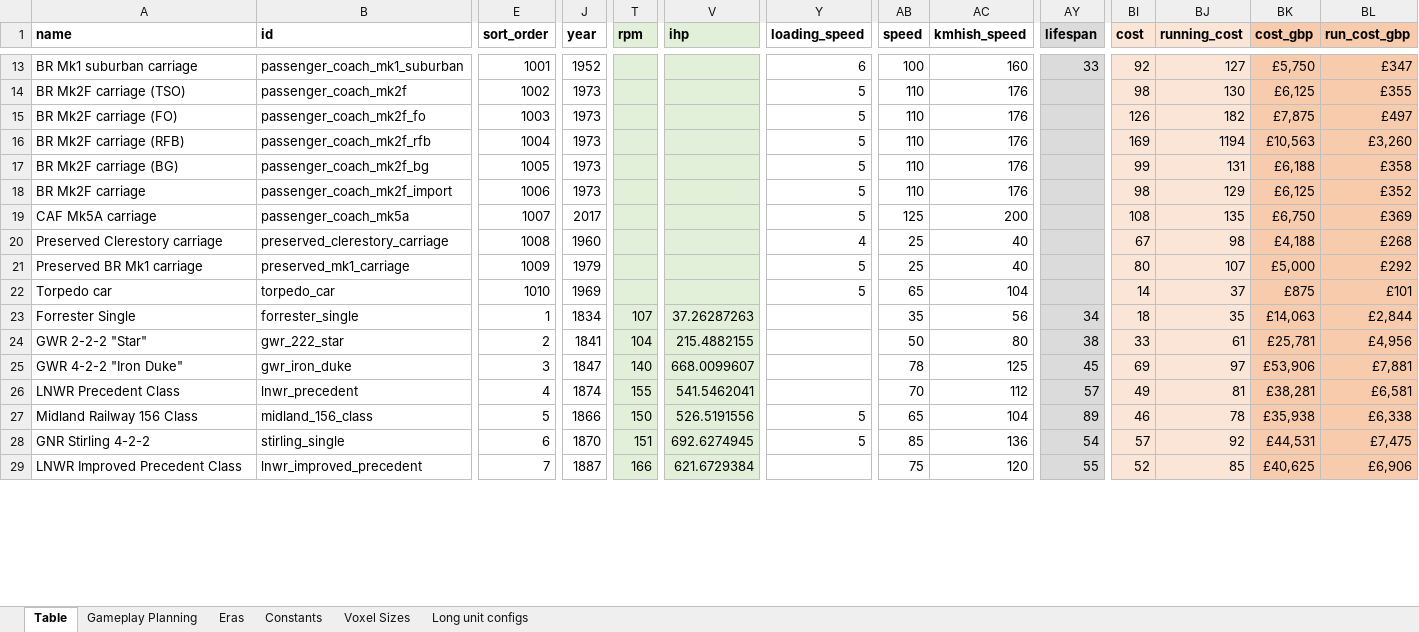
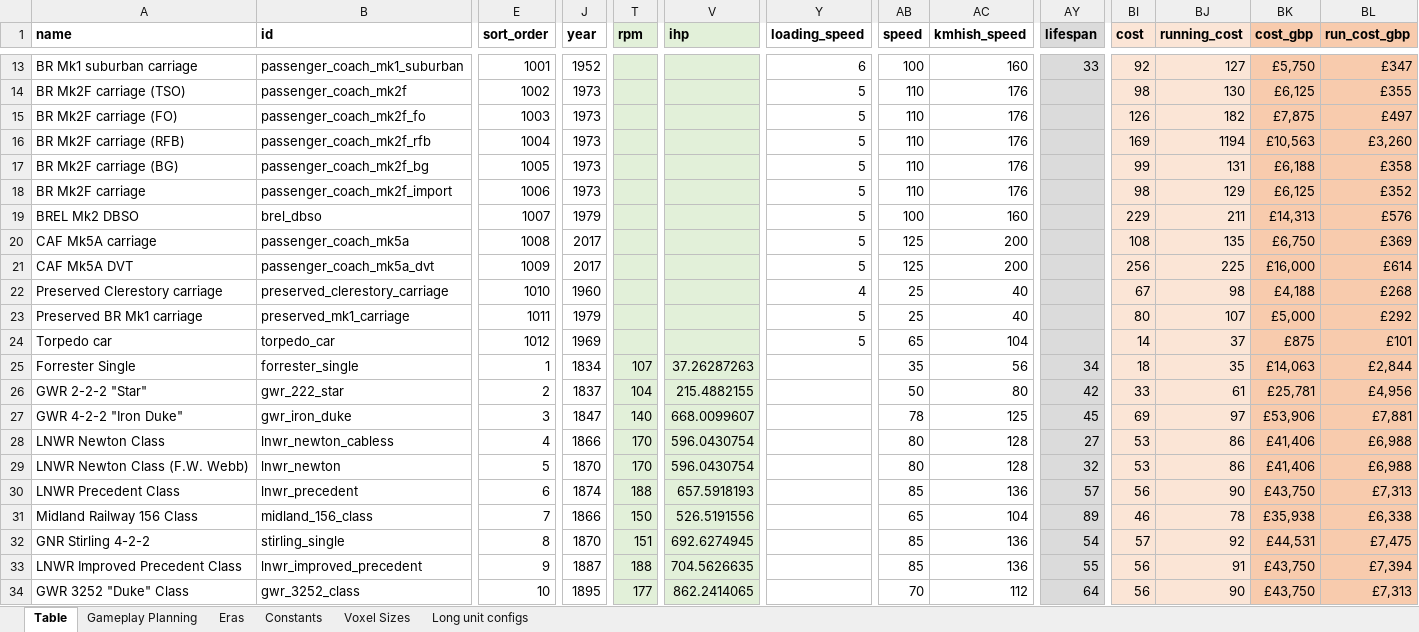
Before and after one commit to mattkimber/timberwolfs_trains, an Excel workbook: Community Tracking Table.xlsm, sheet Table, drawn as a sheet; only a part is shown, gaps mark what is left out; values as stored, in another font and other column widths than the file's, no borders; conditional formats not drawn; addresses are those after the commit; rows hold the shown columns only; the diff covers the shown part only; the diff names each change by its address in the sheet, - before the commit and + after, or states it on an @@ line.

```diff
--- a/Community Tracking Table.xlsm (sheet Table)
+++ b/Community Tracking Table.xlsm (sheet Table)
+row 19: BREL Mk2 DBSO | brel_dbso | 1007 | 1979 |  |  | 5 | 100 | 160 |  | 229 | 211 | £14,313 | £576
-E20 (sort_order): 1007
+E20 (sort_order): 1008
+row 21: CAF Mk5A DVT | passenger_coach_mk5a_dvt | 1009 | 2017 |  |  | 5 | 125 | 200 |  | 256 | 225 | £16,000 | £614
-E22 (sort_order): 1008
+E22 (sort_order): 1010
-E23 (sort_order): 1009
+E23 (sort_order): 1011
-E24 (sort_order): 1010
+E24 (sort_order): 1012
-J26 (year): 1841
+J26 (year): 1837
-AY26 (lifespan): 38
+AY26 (lifespan): 42
+row 28: LNWR Newton Class | lnwr_newton_cabless | 4 | 1866 | 170 | 596.0430754 |  | 80 | 128 | 27 | 53 | 86 | £41,406 | £6,988
+row 29: LNWR Newton Class (F.W. Webb) | lnwr_newton | 5 | 1870 | 170 | 596.0430754 |  | 80 | 128 | 32 | 53 | 86 | £41,406 | £6,988
-E30 (sort_order): 4
+E30 (sort_order): 6
-T30 (rpm): 155
+T30 (rpm): 188
-V30 (ihp): 541.5462041
+V30 (ihp): 657.5918193
-AB30 (speed): 70
+AB30 (speed): 85
-AC30 (kmhish_speed): 112
+AC30 (kmhish_speed): 136
-BI30 (cost): 49
+BI30 (cost): 56
-BJ30 (running_cost): 81
+BJ30 (running_cost): 90
-BK30 (cost_gbp): £38,281
+BK30 (cost_gbp): £43,750
-BL30 (run_cost_gbp): £6,581
+BL30 (run_cost_gbp): £7,313
-E31 (sort_order): 5
+E31 (sort_order): 7
-Y31:Y32 (loading_speed): 5
+Y31:Y32 (loading_speed): (empty)
-E32 (sort_order): 6
+E32 (sort_order): 8
-E33 (sort_order): 7
+E33 (sort_order): 9
-T33 (rpm): 166
+T33 (rpm): 188
-V33 (ihp): 621.6729384
+V33 (ihp): 704.5626635
-AB33 (speed): 75
+AB33 (speed): 85
-AC33 (kmhish_speed): 120
+AC33 (kmhish_speed): 136
-BI33 (cost): 52
+BI33 (cost): 56
-BJ33 (running_cost): 85
+BJ33 (running_cost): 91
-BK33 (cost_gbp): £40,625
+BK33 (cost_gbp): £43,750
-BL33 (run_cost_gbp): £6,906
+BL33 (run_cost_gbp): £7,394
+row 34: GWR 3252 "Duke" Class | gwr_3252_class | 10 | 1895 | 177 | 862.2414065 |  | 70 | 112 | 64 | 56 | 90 | £43,750 | £7,313
```
Also changed, not shown: 9 added rows, 38 edited cells and cell formats elsewhere in this sheet, sheet Gameplay Planning, sheet Constants, formulas that keep their value, hidden cells, Tracking Table.xlsm, 55 other files.
